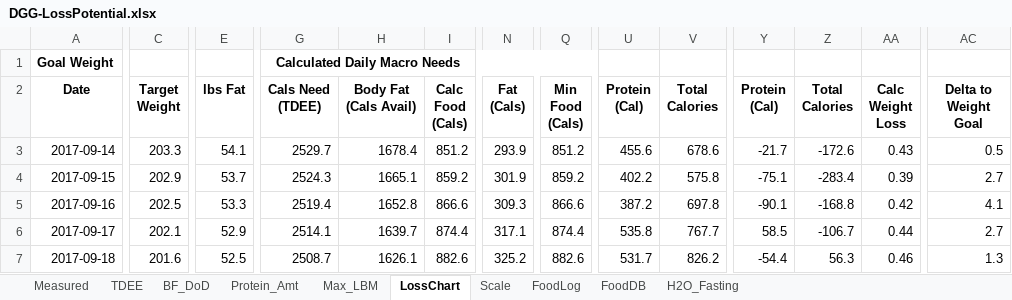
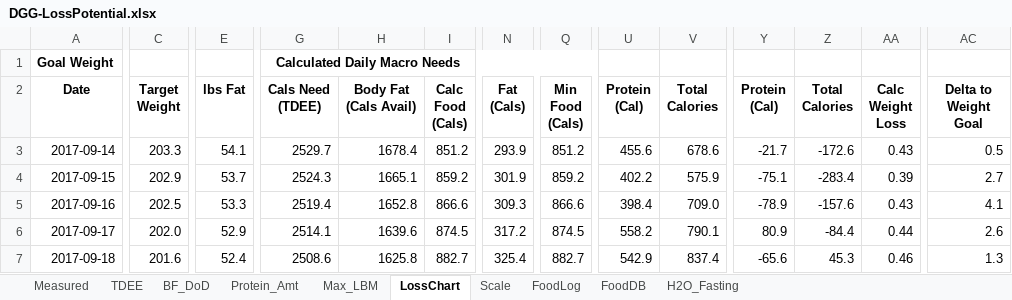
Before and after one commit to OpenKeto/KetoStuff, an Excel workbook: Calculators/Spreadsheet Calculators/DGG-LossPotential.xlsx, sheet LossChart, drawn as a sheet; only a part is shown, gaps mark what is left out; values as stored, in another font and other column widths than the file's, no borders; the diff covers the shown part only; the diff names each change by its address in the sheet, - before the commit and + after, or states it on an @@ line.

Commit message:
Moving stuff and food adjustments

```diff
--- a/Calculators/Spreadsheet Calculators/DGG-LossPotential.xlsx (sheet LossChart)
+++ b/Calculators/Spreadsheet Calculators/DGG-LossPotential.xlsx (sheet LossChart)
-V4 (Total Calories): 575.8
+V4 (Total Calories): 575.9
-U5 (Protein (Cal)): 387.2
+U5 (Protein (Cal)): 398.4
-V5 (Total Calories): 697.8
+V5 (Total Calories): 709.0
-Y5 (Protein (Cal)): -90.1
+Y5 (Protein (Cal)): -78.9
-Z5 (Total Calories): -168.8
+Z5 (Total Calories): -157.6
-AA5 (Calc Weight Loss): 0.42
+AA5 (Calc Weight Loss): 0.43
-C6 (Target Weight): 202.1
+C6 (Target Weight): 202.0
-H6 (Body Fat (Cals Avail)): 1639.7
+H6 (Body Fat (Cals Avail)): 1639.6
-I6 (Calc Food (Cals)): 874.4
+I6 (Calc Food (Cals)): 874.5
-N6 (Fat (Cals)): 317.1
+N6 (Fat (Cals)): 317.2
-Q6 (Min Food (Cals)): 874.4
+Q6 (Min Food (Cals)): 874.5
-U6 (Protein (Cal)): 535.8
+U6 (Protein (Cal)): 558.2
-V6 (Total Calories): 767.7
+V6 (Total Calories): 790.1
-Y6 (Protein (Cal)): 58.5
+Y6 (Protein (Cal)): 80.9
-Z6 (Total Calories): -106.7
+Z6 (Total Calories): -84.4
-AC6 (Delta to Weight Goal): 2.7
+AC6 (Delta to Weight Goal): 2.6
-E7 (lbs Fat): 52.5
+E7 (lbs Fat): 52.4
-G7 (Cals Need (TDEE)): 2508.7
+G7 (Cals Need (TDEE)): 2508.6
-H7 (Body Fat (Cals Avail)): 1626.1
+H7 (Body Fat (Cals Avail)): 1625.8
-I7 (Calc Food (Cals)): 882.6
+I7 (Calc Food (Cals)): 882.7
-N7 (Fat (Cals)): 325.2
+N7 (Fat (Cals)): 325.4
-Q7 (Min Food (Cals)): 882.6
+Q7 (Min Food (Cals)): 882.7
-U7 (Protein (Cal)): 531.7
+U7 (Protein (Cal)): 542.9
-V7 (Total Calories): 826.2
+V7 (Total Calories): 837.4
-Y7 (Protein (Cal)): -54.4
+Y7 (Protein (Cal)): -65.6
-Z7 (Total Calories): 56.3
+Z7 (Total Calories): 45.3
```
Also changed, not shown: 964 edited cells elsewhere in this sheet, sheet FoodLog, sheet FoodDB, sheet Scale, sheet TDEE, formulas that keep their value, charts or pictures, 12 other files.
